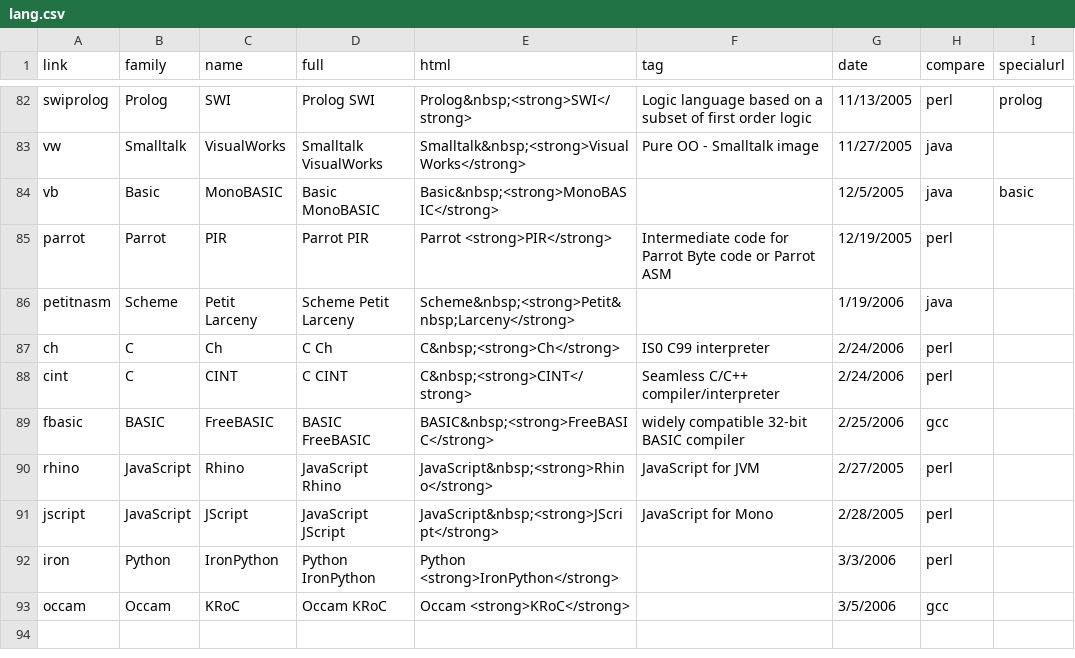
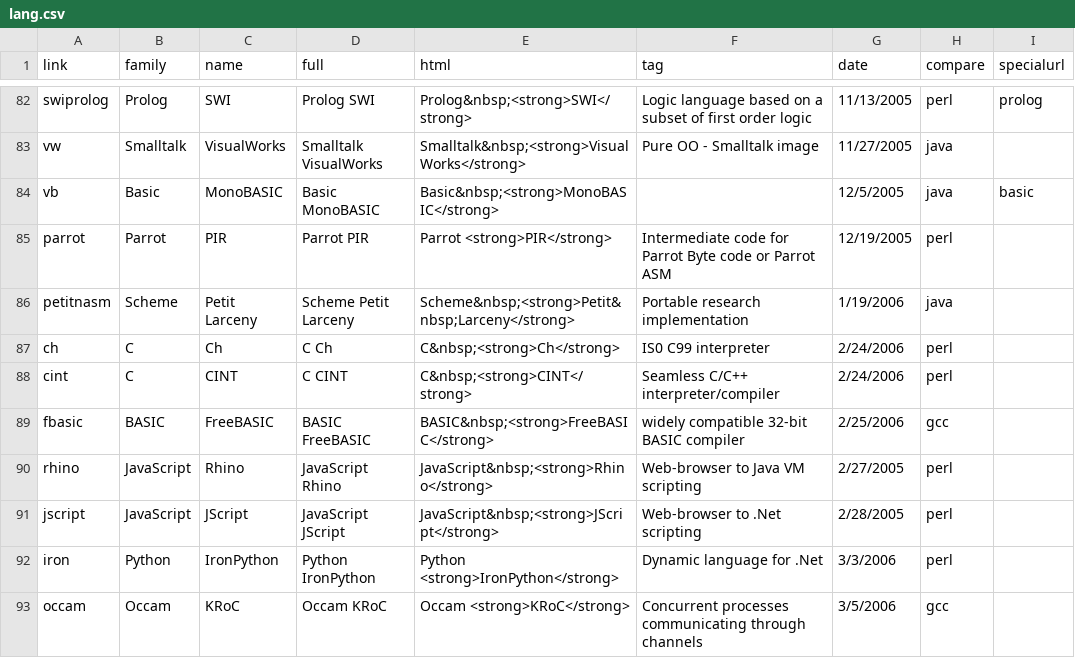
Before and after one commit to kragen/shootout, a CSV file: website/desc/lang.csv, drawn as a sheet; only a part is shown, gaps mark what is left out.

Commit message:
*** empty log message ***

```diff
--- a/website/desc/lang.csv
+++ b/website/desc/lang.csv
@@ -85,9 +85,9 @@ vb,Basic,MonoBASIC,Basic MonoBASIC,Basic&nbsp;<strong>MonoBASIC</strong>,,12/5/2
 parrot,Parrot,PIR,Parrot PIR,Parrot <strong>PIR</strong>,Intermediate code for Parrot Byte code or Parrot ASM,12/19/2005,perl,
-petitnasm,Scheme,Petit Larceny,Scheme Petit Larceny,Scheme&nbsp;<strong>Petit&nbsp;Larceny</strong>,,1/19/2006,java,
+petitnasm,Scheme,Petit Larceny,Scheme Petit Larceny,Scheme&nbsp;<strong>Petit&nbsp;Larceny</strong>,Portable research implementation,1/19/2006,java,
 ch,C,Ch,C Ch,C&nbsp;<strong>Ch</strong>,IS0 C99 interpreter,2/24/2006,perl,
-cint,C,CINT,C CINT,C&nbsp;<strong>CINT</strong>,Seamless C/C++ compiler/interpreter,2/24/2006,perl,
+cint,C,CINT,C CINT,C&nbsp;<strong>CINT</strong>,Seamless C/C++ interpreter/compiler,2/24/2006,perl,
 fbasic,BASIC,FreeBASIC,BASIC FreeBASIC,BASIC&nbsp;<strong>FreeBASIC</strong>,widely compatible 32-bit BASIC compiler,2/25/2006,gcc,
-rhino,JavaScript,Rhino,JavaScript Rhino,JavaScript&nbsp;<strong>Rhino</strong>,JavaScript for JVM,2/27/2005,perl,
-jscript,JavaScript,JScript,JavaScript JScript,JavaScript&nbsp;<strong>JScript</strong>,JavaScript for Mono,2/28/2005,perl,
-iron,Python,IronPython,Python IronPython,Python <strong>IronPython</strong>,"",3/3/2006,perl,
-occam,Occam,KRoC,Occam KRoC,Occam <strong>KRoC</strong>,"",3/5/2006,gcc,
+rhino,JavaScript,Rhino,JavaScript Rhino,JavaScript&nbsp;<strong>Rhino</strong>,Web-browser to Java VM scripting,2/27/2005,perl,
+jscript,JavaScript,JScript,JavaScript JScript,JavaScript&nbsp;<strong>JScript</strong>,Web-browser to .Net scripting,2/28/2005,perl,
+iron,Python,IronPython,Python IronPython,Python <strong>IronPython</strong>,Dynamic language for .Net,3/3/2006,perl,
+occam,Occam,KRoC,Occam KRoC,Occam <strong>KRoC</strong>,Concurrent processes communicating through channels,3/5/2006,gcc,
```
